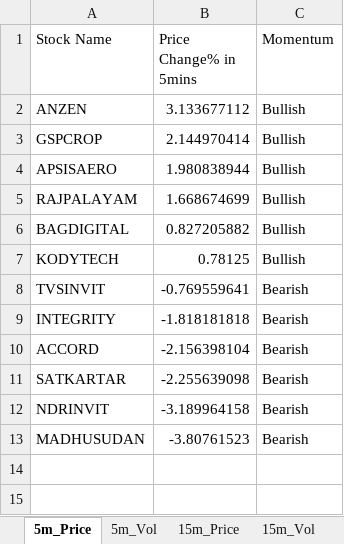
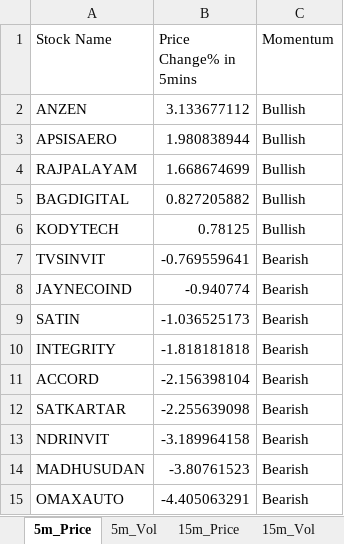
Before and after one commit to srbsharma92/priceAction2, an Excel workbook: data/live_data.xlsx, sheet 5m_Price, drawn as a sheet; values as stored, in another font and other column widths than the file's, no borders; removed rows and columns are numbered as before the commit, all else as after; the diff names each change by its address in the sheet, - before the commit and + after, or states it on an @@ line.

```diff
--- a/data/live_data.xlsx (sheet 5m_Price)
+++ b/data/live_data.xlsx (sheet 5m_Price)
-row 3: GSPCROP | 2.144970414 | Bullish
+row 8: JAYNECOIND | -0.940774 | Bearish
+row 9: SATIN | -1.036525173 | Bearish
+row 15: OMAXAUTO | -4.405063291 | Bearish
```
Also changed, not shown: sheet 5m_Vol, sheet 15m_Vol, sheet 15m_Price, sheet Opening, sheet meta.
